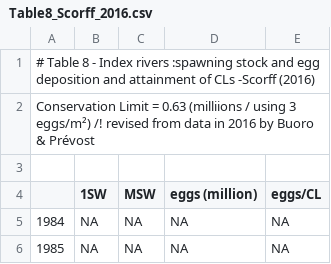
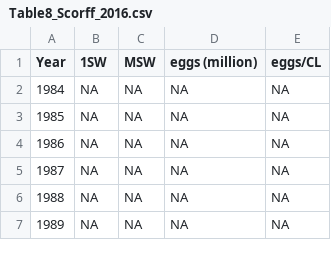
Before and after one commit to ORE-DiaPFC/Abondance, a CSV file: CIEM/Table8_Scorff_2016.csv, drawn as a sheet; only a part is shown; the shorter side is filled out with more unchanged rows; removed rows and columns are numbered as before the commit, all else as after; the diff names each change by its address in the sheet, - before the commit and + after, or states it on an @@ line.

```diff
--- a/CIEM/Table8_Scorff_2016.csv
+++ b/CIEM/Table8_Scorff_2016.csv
-row 1: # Table 8 - Index rivers :spawning stock and egg deposition and attainment of CLs -Scorff (2016)
-row 2: Conservation Limit = 0.63 (milliions / using 3 eggs/m²) /! revised from data in 2016 by Buoro & Prévost
-row 3: (empty)
@@ column A (Year) renumbered in row 1 @@
```
Also changed, not shown: CIEM/Table8_Bresle_2016.csv, CIEM/Table8_Oir_2016.csv, 2 other files.
